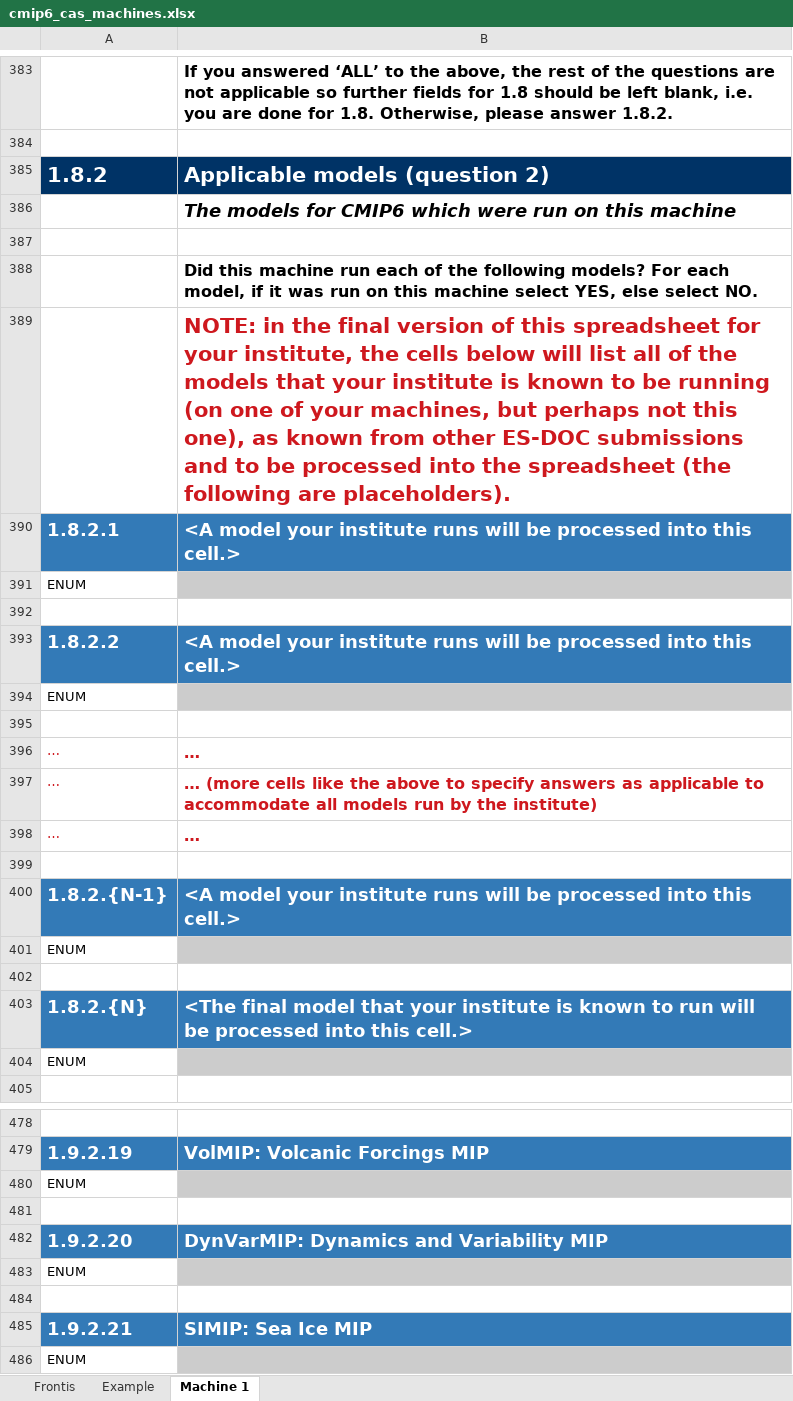
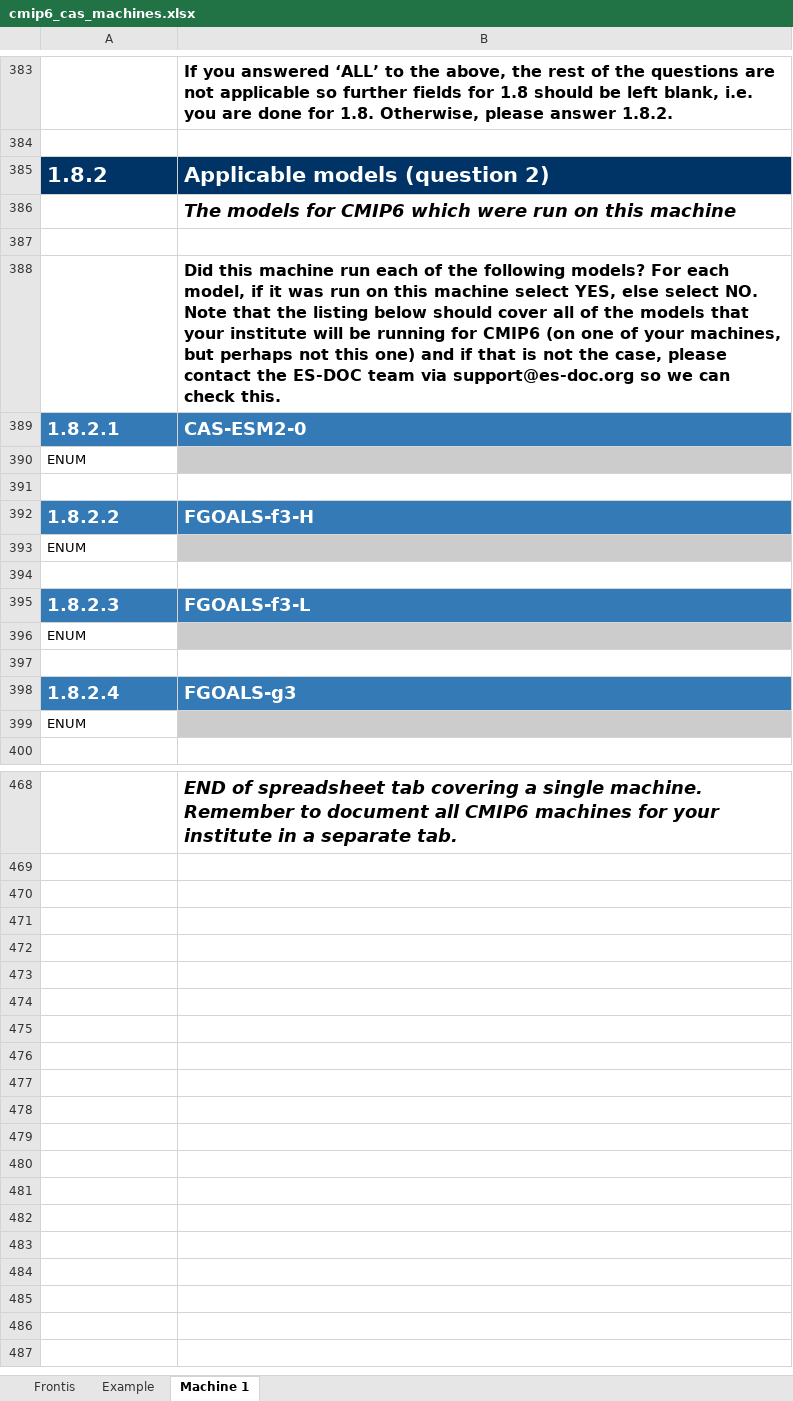
Before and after one commit to ES-DOC-INSTITUTIONAL/cas, an Excel workbook: cmip6/machines/cmip6_cas_machines.xlsx, sheet Machine 1, drawn as a sheet; only a part is shown, gaps mark what is left out; values as stored, in another font and other column widths than the file's, no borders; removed rows and columns are numbered as before the commit, all else as after; ↵ is a line break in a cell; the diff covers the shown part only; the diff names each change by its address in the sheet, - before the commit and + after, or states it on an @@ line.

Commit message:
1. Initialise final machines spreadsheet

```diff
--- a/cmip6/machines/cmip6_cas_machines.xlsx (sheet Machine 1)
+++ b/cmip6/machines/cmip6_cas_machines.xlsx (sheet Machine 1)
-B388: …select NO.
+B388: …select NO. ↵ Note that the listing below should cover all of the models that your institute will be running for CMIP6 (on one of your machines, but perhaps not this one) and if that is not the case, please contact the ES-DOC team via support@es-doc.org so we can check this.
-row 389:  | NOTE: in the final version of this spreadsheet for your institute, the cells below will list all of the models that your institute is known to be running (on one of your machines, but perhaps not this one), as known from other ES-DOC submissions and to be processed into the spreadsheet (the following are placeholders).
-B389: <A model your institute runs will be processed into this cell.>
+B389: CAS-ESM2-0
-B392: <A model your institute runs will be processed into this cell.>
+B392: FGOALS-f3-H
-row 396: … | …
-row 397: … | … (more cells like the above to specify answers as applicable to accommodate all models run by the institute)
-row 398: … | …
-row 395: (empty)
+row 395: 1.8.2.3 | FGOALS-f3-L
-A395:B395 fill: none
+A395:B395 fill: #337AB7
-row 400: 1.8.2.{N-1} | <A model your institute runs will be processed into this cell.>
-row 403: 1.8.2.{N} | <The final model that your institute is known to run will be processed into this cell.>
+row 398: 1.8.2.4 | FGOALS-g3
-B468: (empty)
+B468: END of spreadsheet tab covering a single machine. Remember to document all CMIP6 machines for your institute in a separate tab.
-row 479: 1.9.2.19 | VolMIP: Volcanic Forcings MIP
-row 480: ENUM
-row 481: (empty)
-row 482: 1.9.2.20 | DynVarMIP: Dynamics and Variability MIP
-row 483: ENUM
-row 484: (empty)
-row 485: 1.9.2.21 | SIMIP: Sea Ice MIP
-row 486: ENUM
```
Also changed, not shown: 5 removed rows, 20 edited cells and cell formats elsewhere in this sheet, sheet Example, sheet Frontis.
